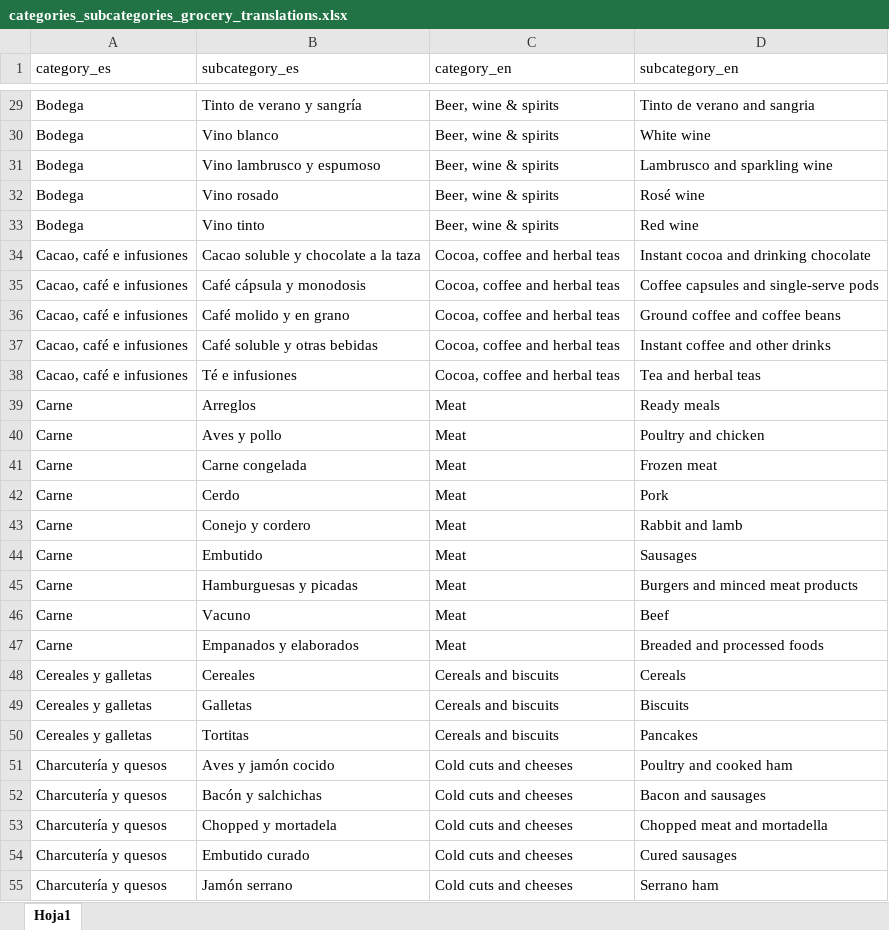
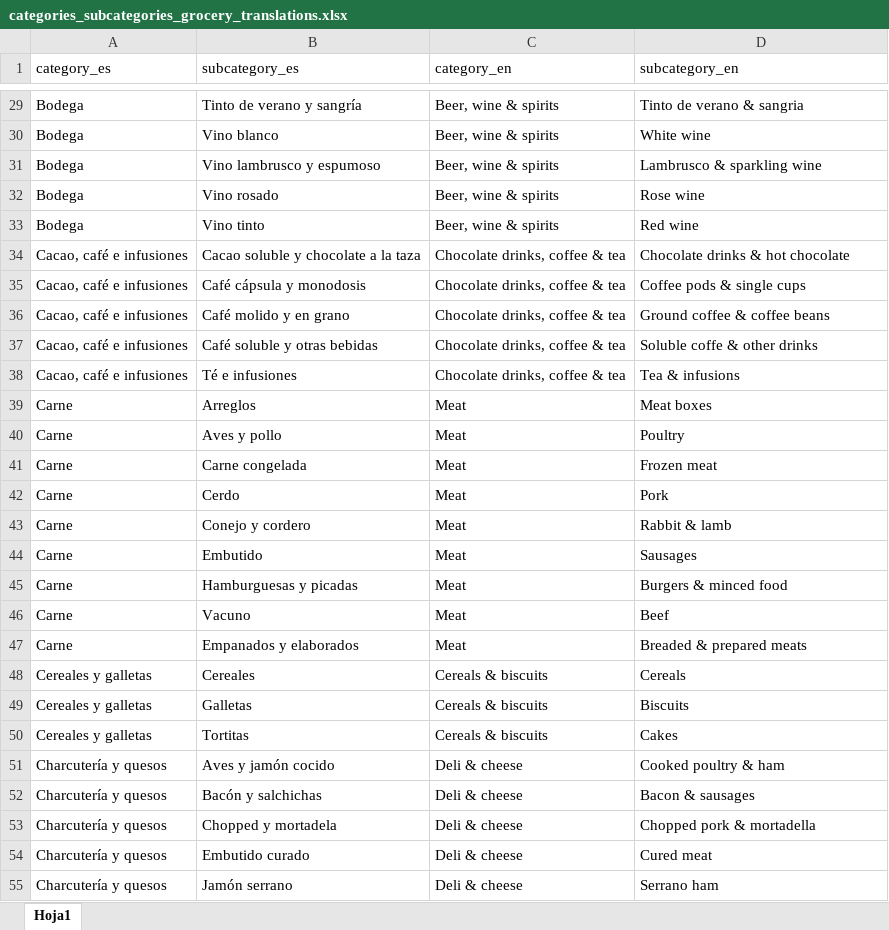
Before and after one commit to cescFT/TFM-fferretar-code, an Excel workbook: csv/categories_subcategories_grocery_translations.xlsx, sheet Hoja1, drawn as a sheet; only a part is shown, gaps mark what is left out; values as stored, in another font and other column widths than the file's, no borders; the diff covers the shown part only; the diff names each change by its address in the sheet, - before the commit and + after, or states it on an @@ line.

Commit message:
Reviewing and fixing translations of cat & subcat

```diff
--- a/csv/categories_subcategories_grocery_translations.xlsx (sheet Hoja1)
+++ b/csv/categories_subcategories_grocery_translations.xlsx (sheet Hoja1)
-D29 (subcategory_en): Tinto de verano and sangria
+D29 (subcategory_en): Tinto de verano & sangria
-D31 (subcategory_en): Lambrusco and sparkling wine
+D31 (subcategory_en): Lambrusco & sparkling wine
-D32 (subcategory_en): Rosé wine
+D32 (subcategory_en): Rose wine
-C34:C38 (category_en): Cocoa, coffee and herbal teas
+C34:C38 (category_en): Chocolate drinks, coffee & tea
-D34 (subcategory_en): Instant cocoa and drinking chocolate
+D34 (subcategory_en): Chocolate drinks & hot chocolate
-D35 (subcategory_en): Coffee capsules and single-serve pods
+D35 (subcategory_en): Coffee pods & single cups
-D36 (subcategory_en): Ground coffee and coffee beans
+D36 (subcategory_en): Ground coffee & coffee beans
-D37 (subcategory_en): Instant coffee and other drinks
+D37 (subcategory_en): Soluble coffe & other drinks
-D38 (subcategory_en): Tea and herbal teas
+D38 (subcategory_en): Tea & infusions
-D39 (subcategory_en): Ready meals
+D39 (subcategory_en): Meat boxes
-D40 (subcategory_en): Poultry and chicken
+D40 (subcategory_en): Poultry
-D43 (subcategory_en): Rabbit and lamb
+D43 (subcategory_en): Rabbit & lamb
-D45 (subcategory_en): Burgers and minced meat products
+D45 (subcategory_en): Burgers & minced food
-D47 (subcategory_en): Breaded and processed foods
+D47 (subcategory_en): Breaded & prepared meats
-C48:C50 (category_en): Cereals and biscuits
+C48:C50 (category_en): Cereals & biscuits
-D50 (subcategory_en): Pancakes
+D50 (subcategory_en): Cakes
-C51:C55 (category_en): Cold cuts and cheeses
+C51:C55 (category_en): Deli & cheese
-D51 (subcategory_en): Poultry and cooked ham
+D51 (subcategory_en): Cooked poultry & ham
-D52 (subcategory_en): Bacon and sausages
+D52 (subcategory_en): Bacon & sausages
-D53 (subcategory_en): Chopped meat and mortadella
+D53 (subcategory_en): Chopped pork & mortadella
-D54 (subcategory_en): Cured sausages
+D54 (subcategory_en): Cured meat
```
Also changed, not shown: 127 edited cells elsewhere in this sheet.
